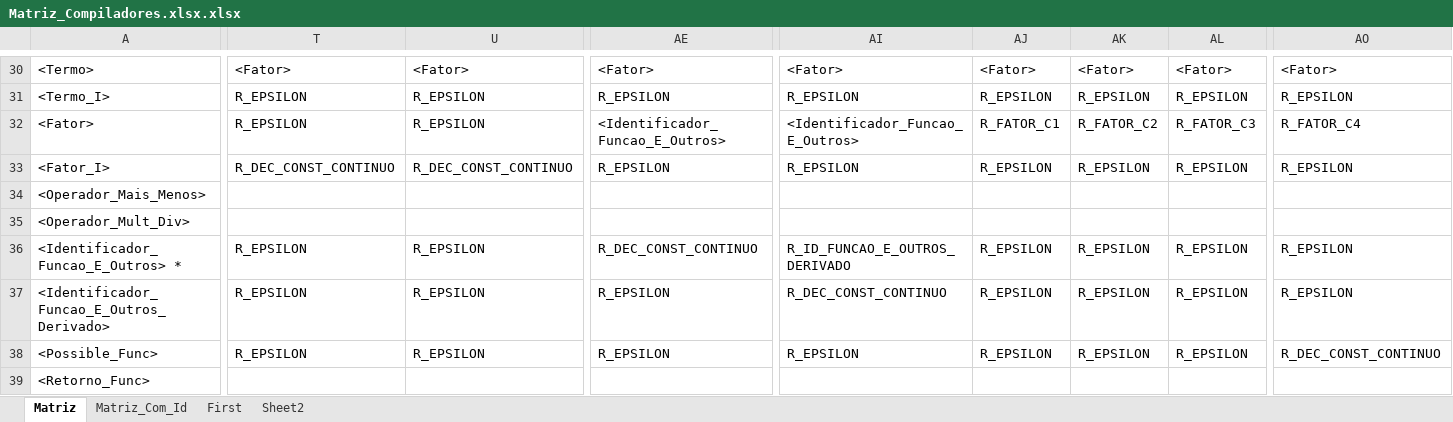
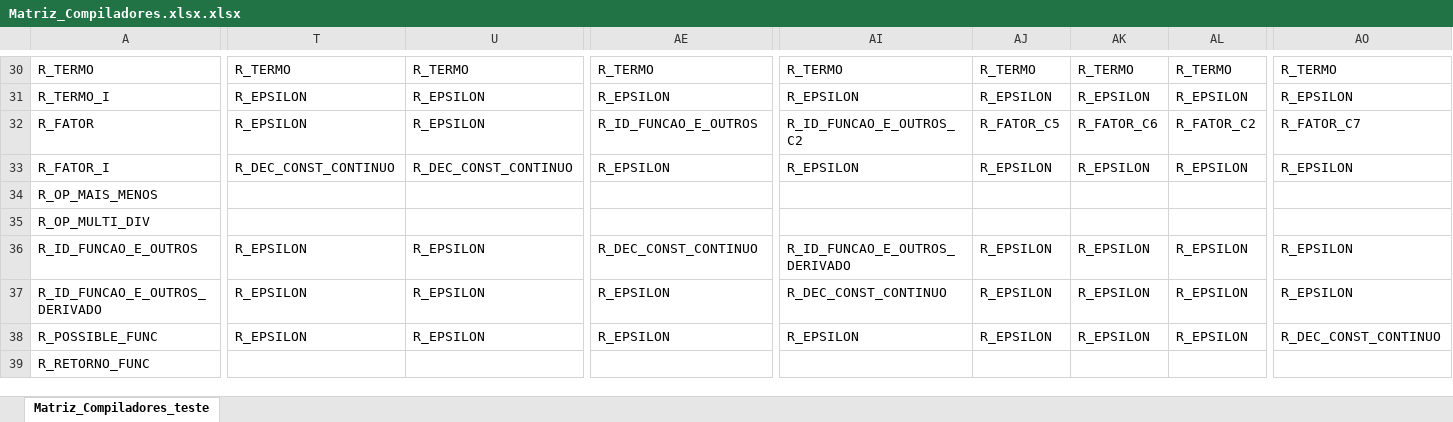
Before and after one commit to Keader/PBL-Compiladores, an Excel workbook: Matriz_Compiladores.xlsx.xlsx, sheet Matriz_Compiladores_teste, drawn as a sheet; only a part is shown, gaps mark what is left out; values as stored, in another font and other column widths than the file's, no cell formats; charts and pictures not drawn; the diff covers the shown part only; the diff names each change by its address in the sheet, - before the commit and + after, or states it on an @@ line.

Commit message:
Tabela agora pode ser acessada diretamente pelo ID das Regras
Método getIdProducao() foi feito para ser usado
Atualização da Matriz_Compiladores_teste.csv
Correção de Bugs na Matriz_Compiladores_teste

```diff
--- a/Matriz_Compiladores.xlsx.xlsx (sheet Matriz_Compiladores_teste)
+++ b/Matriz_Compiladores.xlsx.xlsx (sheet Matriz_Compiladores_teste)
-sheet tab: Matriz
+sheet tab: Matriz_Compiladores_teste
-sheet tab: Matriz_Com_Id
-sheet tab: First
-sheet tab: Sheet2
-A30: <Termo>
+A30: R_TERMO
-T30: <Fator>
+T30: R_TERMO
-U30: <Fator>
+U30: R_TERMO
-AE30: <Fator>
+AE30: R_TERMO
-AI30: <Fator>
+AI30: R_TERMO
-AJ30: <Fator>
+AJ30: R_TERMO
-AK30: <Fator>
+AK30: R_TERMO
-AL30: <Fator>
+AL30: R_TERMO
-AO30: <Fator>
+AO30: R_TERMO
-A31: <Termo_I>
+A31: R_TERMO_I
-A32: <Fator>
+A32: R_FATOR
-AE32: <Identificador_Funcao_E_Outros>
+AE32: R_ID_FUNCAO_E_OUTROS
-AI32: <Identificador_Funcao_E_Outros>
+AI32: R_ID_FUNCAO_E_OUTROS_C2
-AJ32: R_FATOR_C1
+AJ32: R_FATOR_C5
-AK32: R_FATOR_C2
+AK32: R_FATOR_C6
-AL32: R_FATOR_C3
+AL32: R_FATOR_C2
-AO32: R_FATOR_C4
+AO32: R_FATOR_C7
-A33: <Fator_I>
+A33: R_FATOR_I
-A34: <Operador_Mais_Menos>
+A34: R_OP_MAIS_MENOS
-A35: <Operador_Mult_Div>
+A35: R_OP_MULTI_DIV
-A36: <Identificador_Funcao_E_Outros> *
+A36: R_ID_FUNCAO_E_OUTROS
-A37: <Identificador_Funcao_E_Outros_Derivado>
+A37: R_ID_FUNCAO_E_OUTROS_DERIVADO
-A38: <Possible_Func>
+A38: R_POSSIBLE_FUNC
-A39: <Retorno_Func>
+A39: R_RETORNO_FUNC
```
Also changed, not shown: 9 added rows, 9 removed rows and 164 edited cells elsewhere in this sheet, cell formats, charts or pictures, 2 other files.
